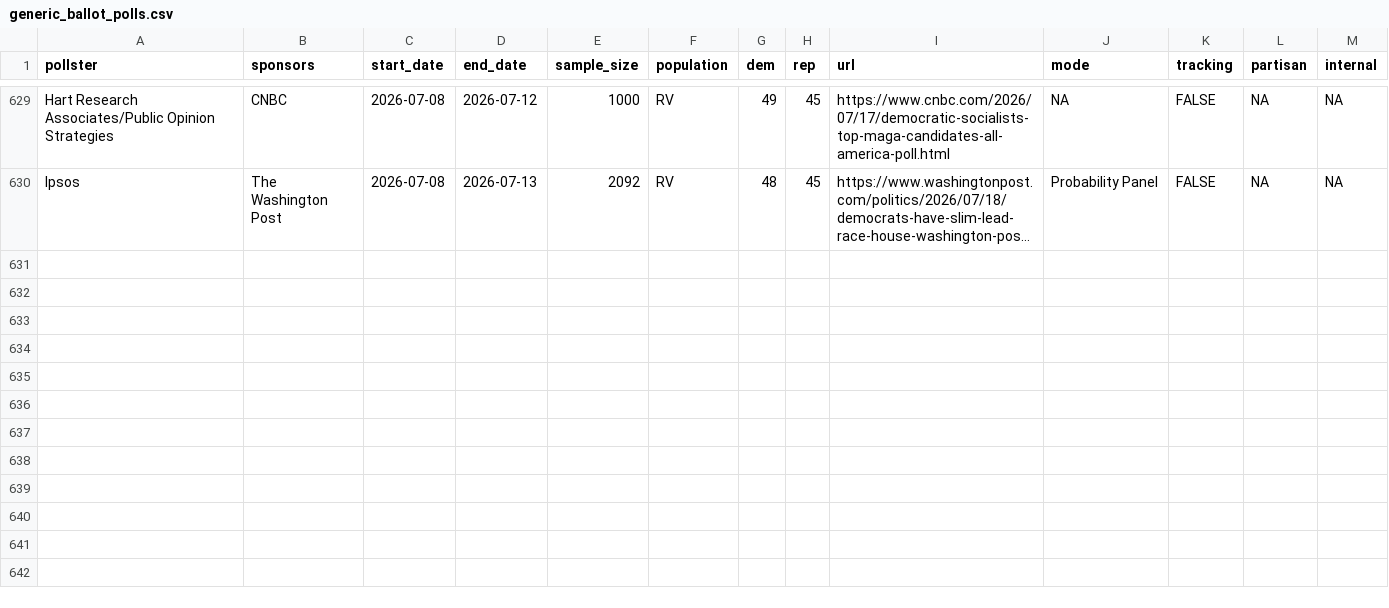
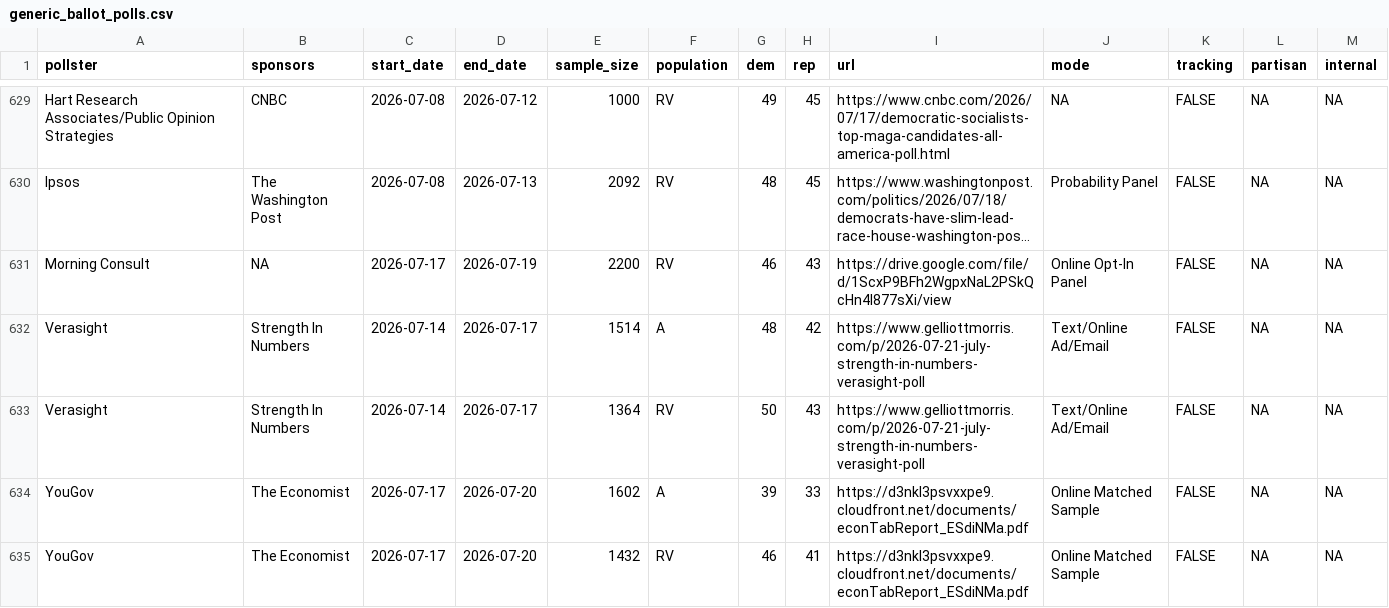
Before and after one commit to Hackquantumcpp/snoutcounter-backend, a CSV file: data/generic_ballot_polls.csv, drawn as a sheet; only a part is shown, gaps mark what is left out; long unchanged cells end in …; the diff names each change by its address in the sheet, - before the commit and + after, or states it on an @@ line.

```diff
--- a/data/generic_ballot_polls.csv
+++ b/data/generic_ballot_polls.csv
+row 631: Morning Consult | NA | 2026-07-17 | 2026-07-19 | 2200 | RV | 46 | 43 | https://drive.google.com/file/d/1ScxP9BFh2WgpxNaL2PSkQcHn4I877sXi/view | Online Opt-In Panel | FALSE | NA | NA
+row 632: Verasight | Strength In Numbers | 2026-07-14 | 2026-07-17 | 1514 | A | 48 | 42 | https://www.gelliottmorris.com/p/2026-07-21-july-strength-in-numbers-verasight-poll | Text/Online Ad/Email | FALSE | NA | NA
+row 633: Verasight | Strength In Numbers | 2026-07-14 | 2026-07-17 | 1364 | RV | 50 | 43 | https://www.gelliottmorris.com/p/2026-07-21-july-strength-in-numbers-verasight-poll | Text/Online Ad/Email | FALSE | NA | NA
+row 634: YouGov | The Economist | 2026-07-17 | 2026-07-20 | 1602 | A | 39 | 33 | https://d3nkl3psvxxpe9.cloudfront.net/documents/econTabReport_ESdiNMa.pdf | Online Matched Sample | FALSE | NA | NA
+row 635: YouGov | The Economist | 2026-07-17 | 2026-07-20 | 1432 | RV | 46 | 41 | https://d3nkl3psvxxpe9.cloudfront.net/documents/econTabReport_ESdiNMa.pdf | Online Matched Sample | FALSE | NA | NA
```
Also changed, not shown: averages/generic_ballot.csv, averages/presidential_RV_approval.csv, 5 other files.
